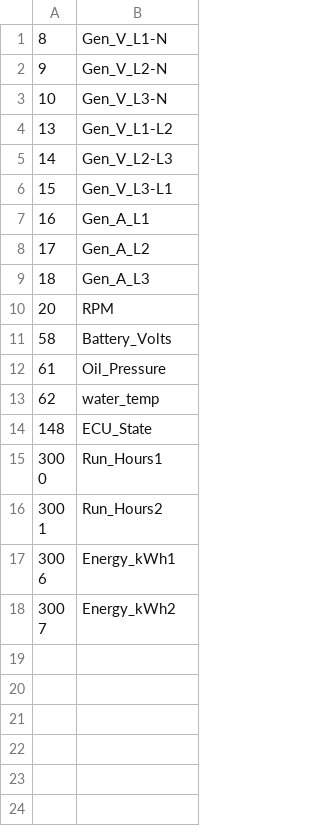
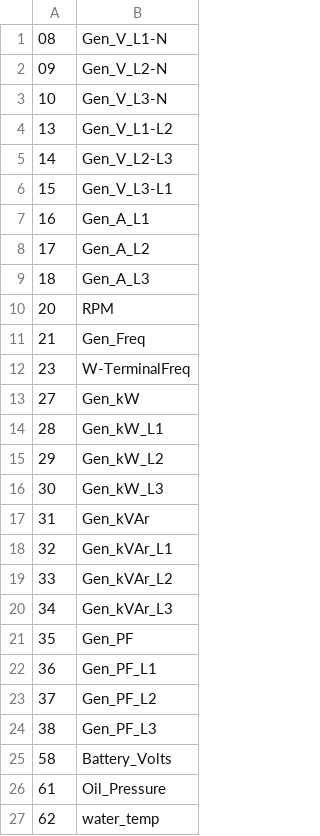
Before and after one commit to mrhb/OnlineMonitoringLogger, a CSV file: Resource/ModbusAddress_minit.csv, drawn as a sheet; only a part is shown; the shorter side is filled out with more unchanged rows.

```diff
--- a/Resource/ModbusAddress_minit.csv
+++ b/Resource/ModbusAddress_minit.csv
@@ -1,3 +1,3 @@
-8,Gen_V_L1-N
-9,Gen_V_L2-N
+08,Gen_V_L1-N
+09,Gen_V_L2-N
 10,Gen_V_L3-N
@@ -10,2 +10,16 @@
 20,RPM
+21,Gen_Freq
+23,W-TerminalFreq
+27,Gen_kW
+28,Gen_kW_L1
+29,Gen_kW_L2
+30,Gen_kW_L3
+31,Gen_kVAr
+32,Gen_kVAr_L1
+33,Gen_kVAr_L2
+34,Gen_kVAr_L3
+35,Gen_PF
+36,Gen_PF_L1
+37,Gen_PF_L2
+38,Gen_PF_L3
 58,Battery_Volts
```
Also changed, not shown: 1 other file.
